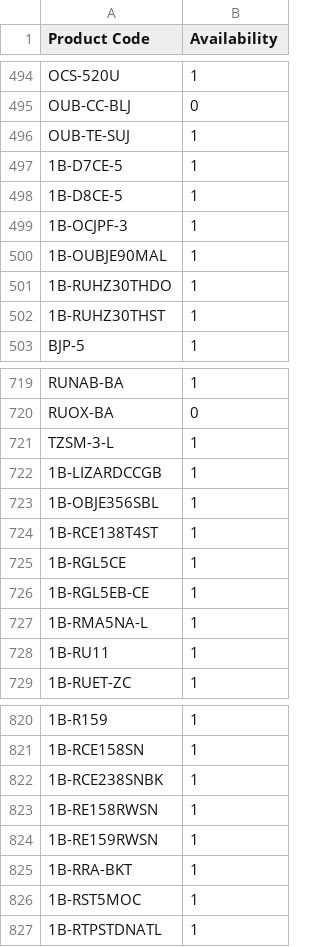
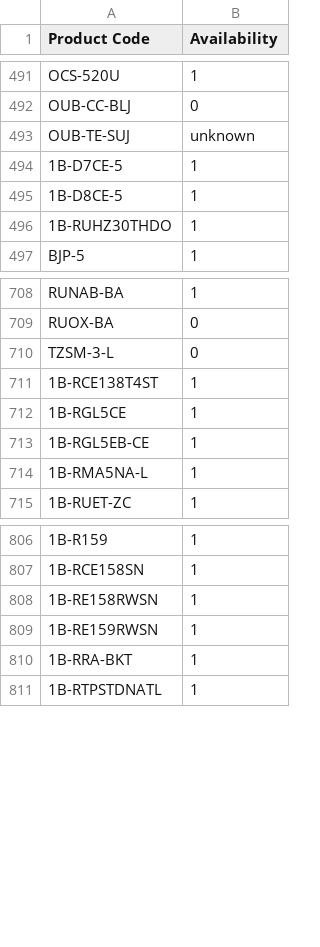
Before and after one commit to AlL4music/Imusic, a CSV file: Ortega.csv, drawn as a sheet; only a part is shown, gaps mark what is left out; removed rows and columns are numbered as before the commit, all else as after; the diff covers the shown part only; the diff names each change by its address in the sheet, - before the commit and + after, or states it on an @@ line.

```diff
--- a/Ortega.csv
+++ b/Ortega.csv
-B493 (Availability): 1
+B493 (Availability): unknown
-row 499: 1B-OCJPF-3 | 1
-row 500: 1B-OUBJE90MAL | 1
-row 502: 1B-RUHZ30THST | 1
-B710 (Availability): 1
+B710 (Availability): 0
-row 722: 1B-LIZARDCCGB | 1
-row 723: 1B-OBJE356SBL | 1
-row 728: 1B-RU11 | 1
-row 822: 1B-RCE238SNBK | 1
-row 826: 1B-RST5MOC | 1
```
Also changed, not shown: 19 removed rows and 71 edited cells elsewhere in this file, Ibanez.csv, Meinl.csv, 1 other file.
